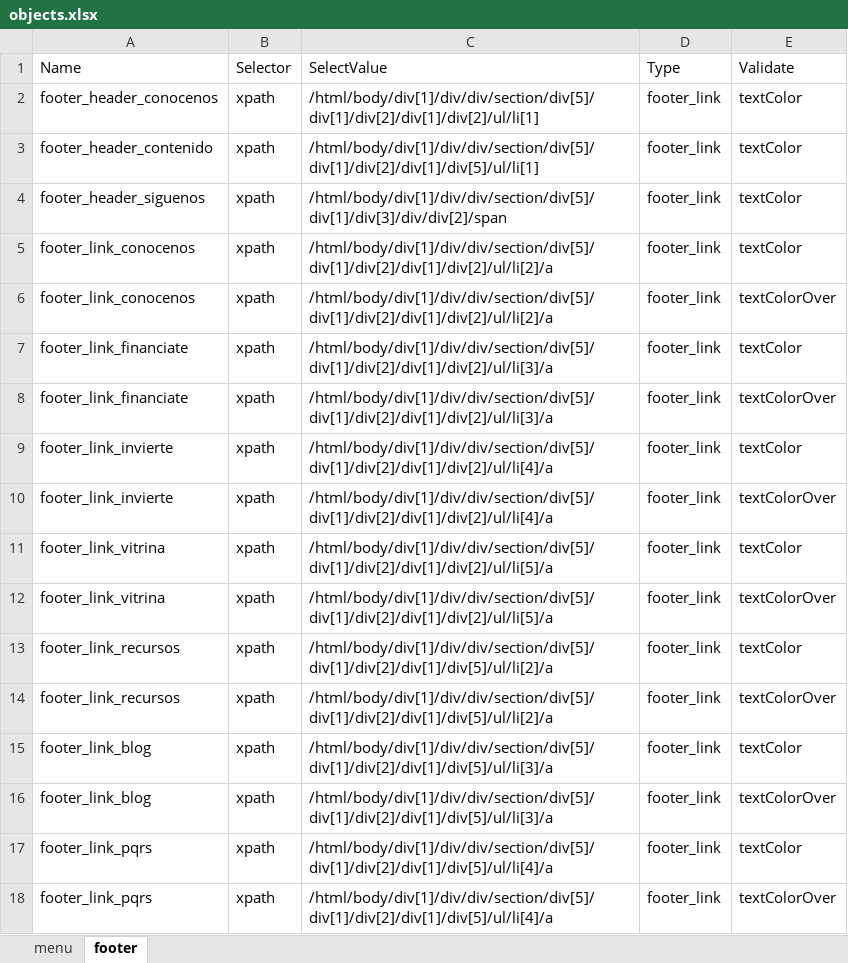
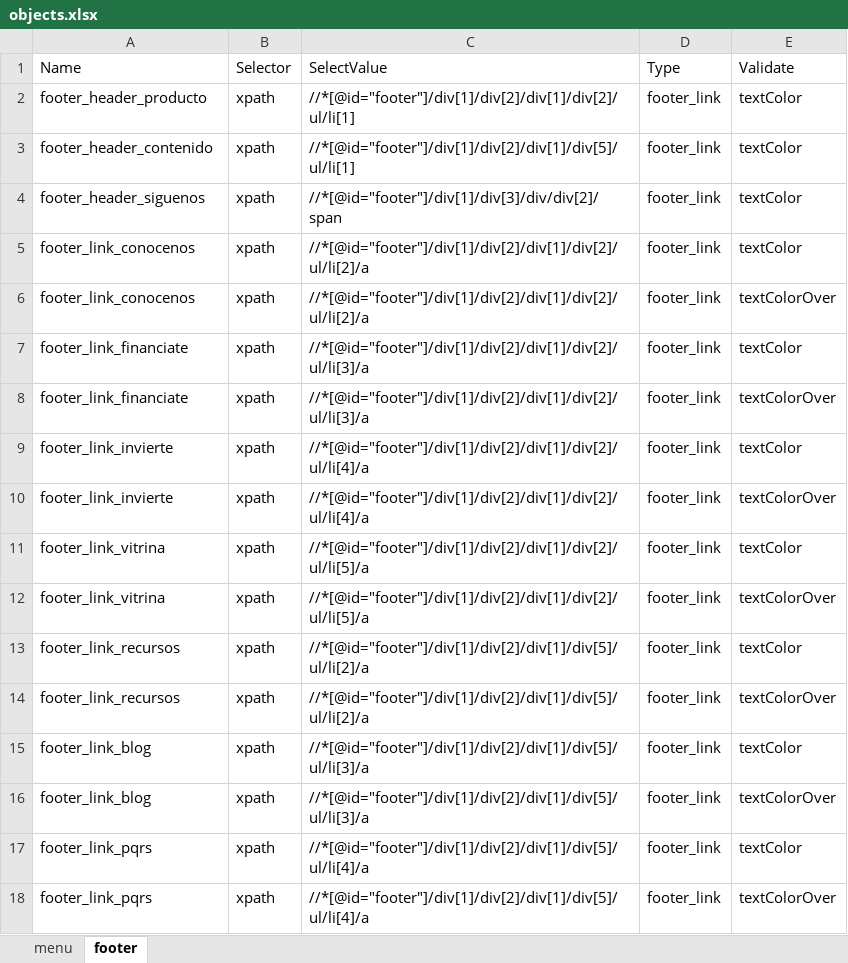
Before and after one commit to JuanPiedrahita/a2censoTest, an Excel workbook: test_info/data/gui/objects.xlsx, sheet footer, drawn as a sheet; values as stored, in another font and other column widths than the file's, no borders; the diff names each change by its address in the sheet, - before the commit and + after, or states it on an @@ line.

```diff
--- a/test_info/data/gui/objects.xlsx (sheet footer)
+++ b/test_info/data/gui/objects.xlsx (sheet footer)
-A2 (Name): footer_header_conocenos
+A2 (Name): footer_header_producto
-C2 (SelectValue): /html/body/div[1]/div/div/section/div[5]/div[1]/div[2]/div[1]/div[2]/ul/li[1]
+C2 (SelectValue): //*[@id="footer"]/div[1]/div[2]/div[1]/div[2]/ul/li[1]
-C3 (SelectValue): /html/body/div[1]/div/div/section/div[5]/div[1]/div[2]/div[1]/div[5]/ul/li[1]
+C3 (SelectValue): //*[@id="footer"]/div[1]/div[2]/div[1]/div[5]/ul/li[1]
-C4 (SelectValue): /html/body/div[1]/div/div/section/div[5]/div[1]/div[3]/div/div[2]/span
+C4 (SelectValue): //*[@id="footer"]/div[1]/div[3]/div/div[2]/span
-C5:C6 (SelectValue): /html/body/div[1]/div/div/section/div[5]/div[1]/div[2]/div[1]/div[2]/ul/li[2]/a
+C5:C6 (SelectValue): //*[@id="footer"]/div[1]/div[2]/div[1]/div[2]/ul/li[2]/a
-C7:C8 (SelectValue): /html/body/div[1]/div/div/section/div[5]/div[1]/div[2]/div[1]/div[2]/ul/li[3]/a
+C7:C8 (SelectValue): //*[@id="footer"]/div[1]/div[2]/div[1]/div[2]/ul/li[3]/a
-C9:C10 (SelectValue): /html/body/div[1]/div/div/section/div[5]/div[1]/div[2]/div[1]/div[2]/ul/li[4]/a
+C9:C10 (SelectValue): //*[@id="footer"]/div[1]/div[2]/div[1]/div[2]/ul/li[4]/a
-C11:C12 (SelectValue): /html/body/div[1]/div/div/section/div[5]/div[1]/div[2]/div[1]/div[2]/ul/li[5]/a
+C11:C12 (SelectValue): //*[@id="footer"]/div[1]/div[2]/div[1]/div[2]/ul/li[5]/a
-C13:C14 (SelectValue): /html/body/div[1]/div/div/section/div[5]/div[1]/div[2]/div[1]/div[5]/ul/li[2]/a
+C13:C14 (SelectValue): //*[@id="footer"]/div[1]/div[2]/div[1]/div[5]/ul/li[2]/a
-C15:C16 (SelectValue): /html/body/div[1]/div/div/section/div[5]/div[1]/div[2]/div[1]/div[5]/ul/li[3]/a
+C15:C16 (SelectValue): //*[@id="footer"]/div[1]/div[2]/div[1]/div[5]/ul/li[3]/a
-C17:C18 (SelectValue): /html/body/div[1]/div/div/section/div[5]/div[1]/div[2]/div[1]/div[5]/ul/li[4]/a
+C17:C18 (SelectValue): //*[@id="footer"]/div[1]/div[2]/div[1]/div[5]/ul/li[4]/a
```
Also changed, not shown: test_info/data/HU1-001/CP-001/objects.xlsx, test_info/data/HU1-001/CP-004/objects.xlsx, 3 other files.
